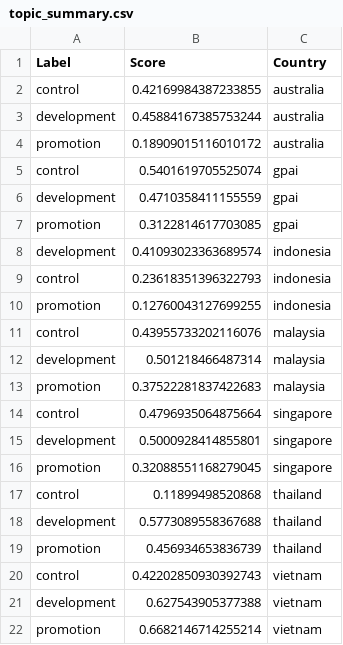
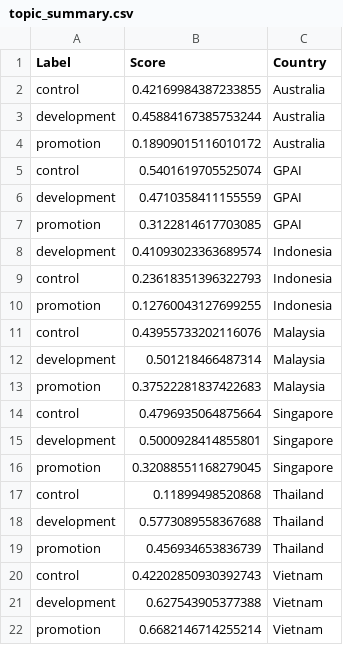
Before and after one commit to ajkeith/StrategyDocumentAnalysis, a CSV file: data/output/tables/topic_summary.csv, drawn as a sheet.

Commit message:
update pengembangan fix outputs

```diff
--- a/data/output/tables/topic_summary.csv
+++ b/data/output/tables/topic_summary.csv
@@ -1,22 +1,22 @@
 Label,Score,Country
-control,0.42169984387233855,australia
-development,0.45884167385753244,australia
-promotion,0.18909015116010172,australia
-control,0.5401619705525074,gpai
-development,0.4710358411155559,gpai
-promotion,0.3122814617703085,gpai
-development,0.41093023363689574,indonesia
-control,0.23618351396322793,indonesia
-promotion,0.12760043127699255,indonesia
-control,0.43955733202116076,malaysia
-development,0.501218466487314,malaysia
-promotion,0.37522281837422683,malaysia
-control,0.4796935064875664,singapore
-development,0.5000928414855801,singapore
-promotion,0.32088551168279045,singapore
-control,0.11899498520868,thailand
-development,0.5773089558367688,thailand
-promotion,0.456934653836739,thailand
-control,0.42202850930392743,vietnam
-development,0.627543905377388,vietnam
-promotion,0.6682146714255214,vietnam
+control,0.42169984387233855,Australia
+development,0.45884167385753244,Australia
+promotion,0.18909015116010172,Australia
+control,0.5401619705525074,GPAI
+development,0.4710358411155559,GPAI
+promotion,0.3122814617703085,GPAI
+development,0.41093023363689574,Indonesia
+control,0.23618351396322793,Indonesia
+promotion,0.12760043127699255,Indonesia
+control,0.43955733202116076,Malaysia
+development,0.501218466487314,Malaysia
+promotion,0.37522281837422683,Malaysia
+control,0.4796935064875664,Singapore
+development,0.5000928414855801,Singapore
+promotion,0.32088551168279045,Singapore
+control,0.11899498520868,Thailand
+development,0.5773089558367688,Thailand
+promotion,0.456934653836739,Thailand
+control,0.42202850930392743,Vietnam
+development,0.627543905377388,Vietnam
+promotion,0.6682146714255214,Vietnam
```
Also changed, not shown: 2 other files.
